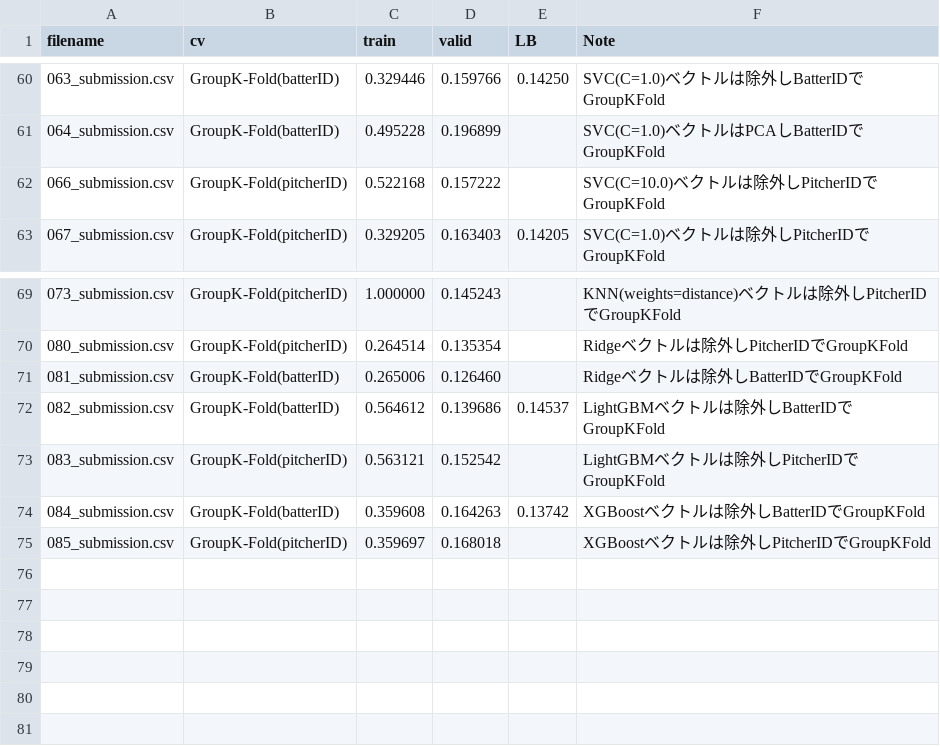
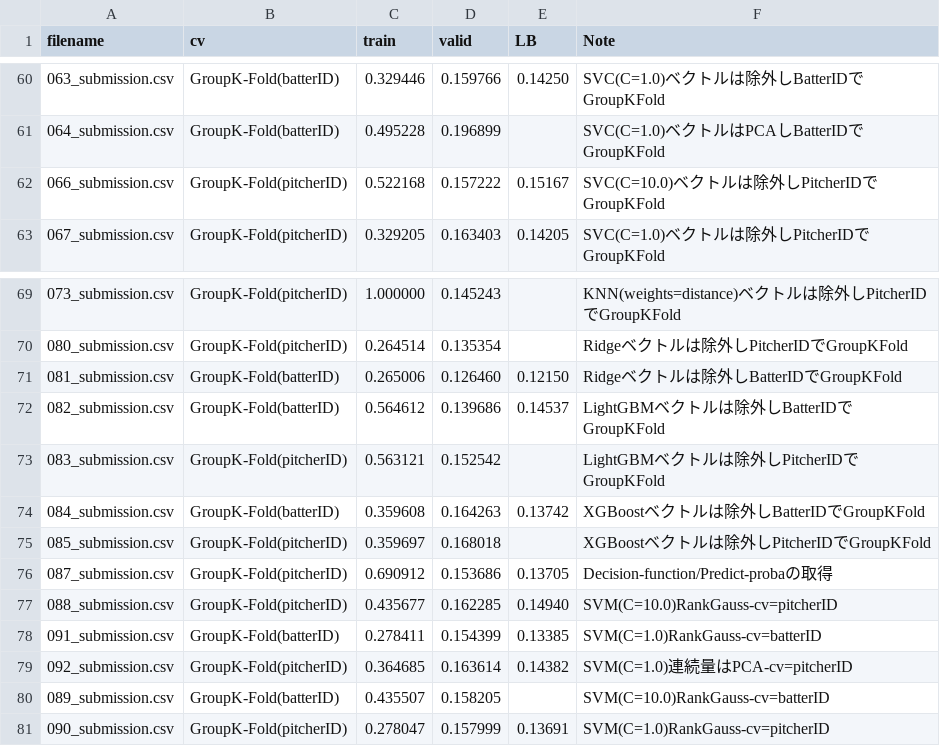
Before and after one commit to Quvotha/probspace-npb, a CSV file: experiments/submissions.csv, drawn as a sheet; only a part is shown, gaps mark what is left out.

Commit message:
Update experiment results

```diff
--- a/experiments/submissions.csv
+++ b/experiments/submissions.csv
@@ -61,3 +61,3 @@ filename,cv,train,valid,LB,Note
 "064_submission.csv","GroupK-Fold(batterID)","0.495228","0.196899","","SVC(C=1.0)ベクトルはPCAしBatterIDでGroupKFold"
-"066_submission.csv","GroupK-Fold(pitcherID)","0.522168","0.157222","","SVC(C=10.0)ベクトルは除外しPitcherIDでGroupKFold"
+"066_submission.csv","GroupK-Fold(pitcherID)","0.522168","0.157222","0.15167","SVC(C=10.0)ベクトルは除外しPitcherIDでGroupKFold"
 "067_submission.csv","GroupK-Fold(pitcherID)","0.329205","0.163403","0.14205","SVC(C=1.0)ベクトルは除外しPitcherIDでGroupKFold"
@@ -70,3 +70,3 @@ filename,cv,train,valid,LB,Note
 "080_submission.csv","GroupK-Fold(pitcherID)","0.264514","0.135354","","Ridgeベクトルは除外しPitcherIDでGroupKFold"
-"081_submission.csv","GroupK-Fold(batterID)","0.265006","0.126460","","Ridgeベクトルは除外しBatterIDでGroupKFold"
+"081_submission.csv","GroupK-Fold(batterID)","0.265006","0.126460","0.12150","Ridgeベクトルは除外しBatterIDでGroupKFold"
 "082_submission.csv","GroupK-Fold(batterID)","0.564612","0.139686","0.14537","LightGBMベクトルは除外しBatterIDでGroupKFold"
@@ -75 +75,7 @@ filename,cv,train,valid,LB,Note
 "085_submission.csv","GroupK-Fold(pitcherID)","0.359697","0.168018","","XGBoostベクトルは除外しPitcherIDでGroupKFold"
+"087_submission.csv","GroupK-Fold(pitcherID)","0.690912","0.153686","0.13705","Decision-function/Predict-probaの取得"
+"088_submission.csv","GroupK-Fold(pitcherID)","0.435677","0.162285","0.14940","SVM(C=10.0)RankGauss-cv=pitcherID"
+"091_submission.csv","GroupK-Fold(batterID)","0.278411","0.154399","0.13385","SVM(C=1.0)RankGauss-cv=batterID"
+"092_submission.csv","GroupK-Fold(pitcherID)","0.364685","0.163614","0.14382","SVM(C=1.0)連続量はPCA-cv=pitcherID"
+"089_submission.csv","GroupK-Fold(batterID)","0.435507","0.158205","","SVM(C=10.0)RankGauss-cv=batterID"
+"090_submission.csv","GroupK-Fold(pitcherID)","0.278047","0.157999","0.13691","SVM(C=1.0)RankGauss-cv=pitcherID"
```
Also changed, not shown: 14 other files.
